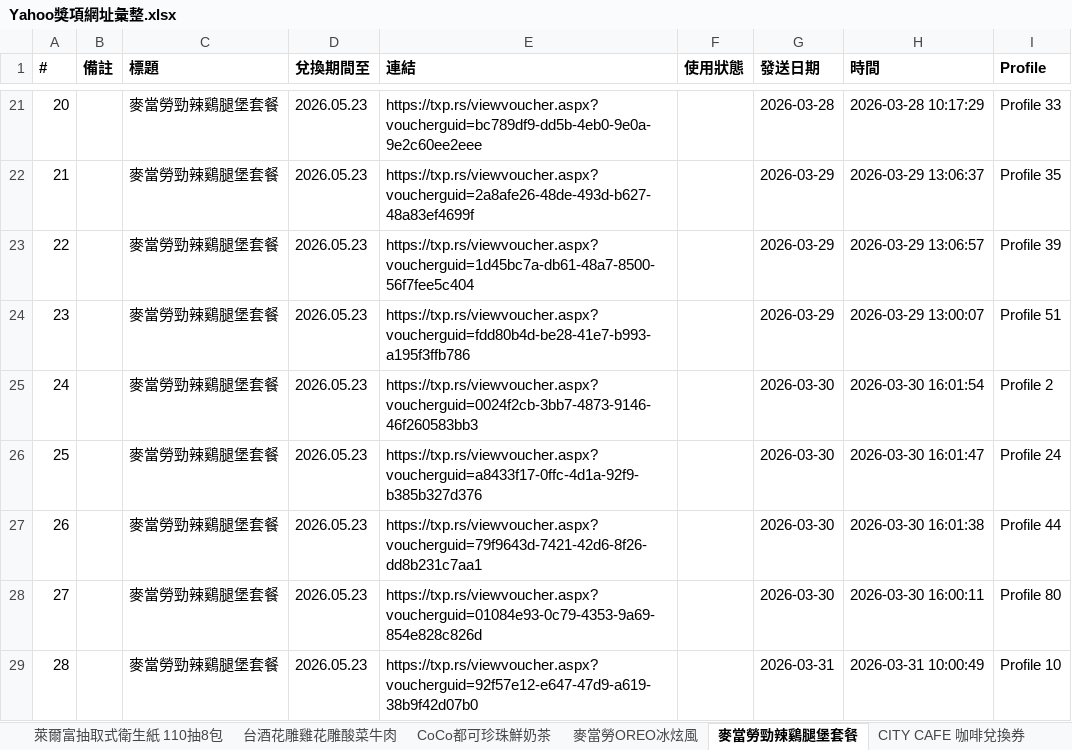
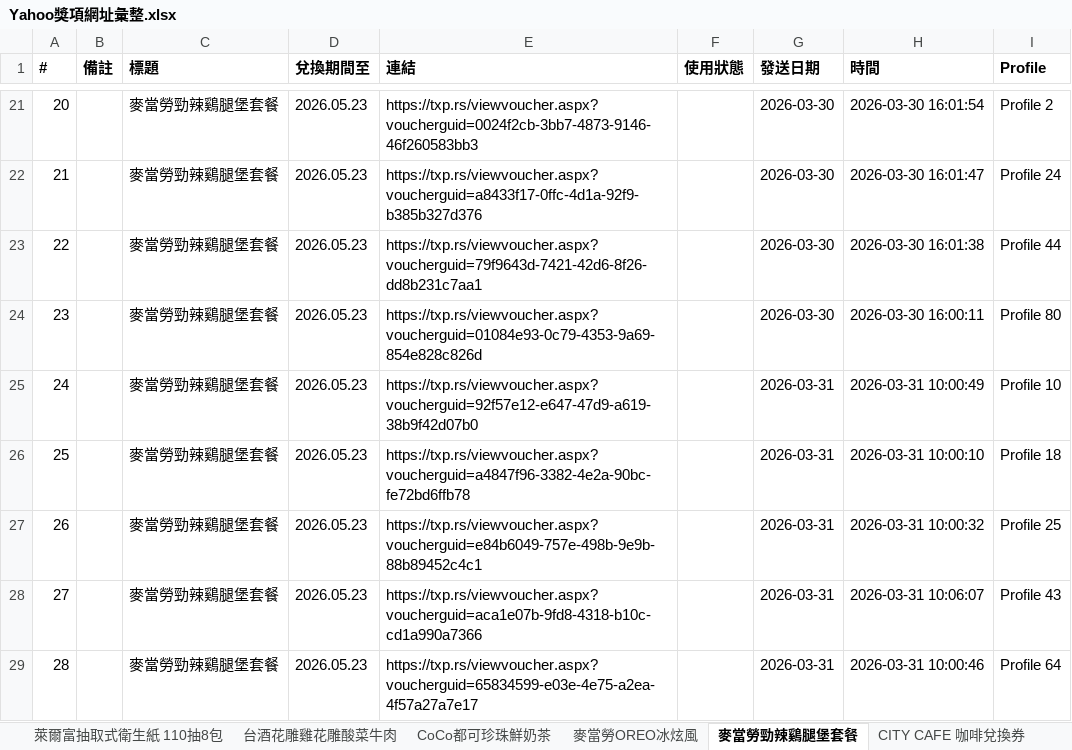
Before and after one commit to cjp6ejo3/allmysteven, an Excel workbook: 0331/Yahoo獎項網址彙整.xlsx, sheet 麥當勞勁辣鷄腿堡套餐, drawn as a sheet; only a part is shown, gaps mark what is left out; values as stored, in another font and other column widths than the file's, no borders; the diff covers the shown part only; the diff names each change by its address in the sheet, - before the commit and + after, or states it on an @@ line.

```diff
--- a/0331/Yahoo獎項網址彙整.xlsx (sheet 麥當勞勁辣鷄腿堡套餐)
+++ b/0331/Yahoo獎項網址彙整.xlsx (sheet 麥當勞勁辣鷄腿堡套餐)
-E21 (連結): https://txp.rs/viewvoucher.aspx?voucherguid=bc789df9-dd5b-4eb0-9e0a-9e2c60ee2eee
+E21 (連結): https://txp.rs/viewvoucher.aspx?voucherguid=0024f2cb-3bb7-4873-9146-46f260583bb3
-G21 (發送日期): 2026-03-28
+G21 (發送日期): 2026-03-30
-H21 (時間): 2026-03-28 10:17:29
+H21 (時間): 2026-03-30 16:01:54
-I21 (Profile): Profile 33
+I21 (Profile): Profile 2
-E22 (連結): https://txp.rs/viewvoucher.aspx?voucherguid=2a8afe26-48de-493d-b627-48a83ef4699f
+E22 (連結): https://txp.rs/viewvoucher.aspx?voucherguid=a8433f17-0ffc-4d1a-92f9-b385b327d376
-G22:G24 (發送日期): 2026-03-29
+G22:G24 (發送日期): 2026-03-30
-H22 (時間): 2026-03-29 13:06:37
+H22 (時間): 2026-03-30 16:01:47
-I22 (Profile): Profile 35
+I22 (Profile): Profile 24
-E23 (連結): https://txp.rs/viewvoucher.aspx?voucherguid=1d45bc7a-db61-48a7-8500-56f7fee5c404
+E23 (連結): https://txp.rs/viewvoucher.aspx?voucherguid=79f9643d-7421-42d6-8f26-dd8b231c7aa1
-H23 (時間): 2026-03-29 13:06:57
+H23 (時間): 2026-03-30 16:01:38
-I23 (Profile): Profile 39
+I23 (Profile): Profile 44
-E24 (連結): https://txp.rs/viewvoucher.aspx?voucherguid=fdd80b4d-be28-41e7-b993-a195f3ffb786
+E24 (連結): https://txp.rs/viewvoucher.aspx?voucherguid=01084e93-0c79-4353-9a69-854e828c826d
-H24 (時間): 2026-03-29 13:00:07
+H24 (時間): 2026-03-30 16:00:11
-I24 (Profile): Profile 51
+I24 (Profile): Profile 80
-E25 (連結): https://txp.rs/viewvoucher.aspx?voucherguid=0024f2cb-3bb7-4873-9146-46f260583bb3
+E25 (連結): https://txp.rs/viewvoucher.aspx?voucherguid=92f57e12-e647-47d9-a619-38b9f42d07b0
-G25:G28 (發送日期): 2026-03-30
+G25:G28 (發送日期): 2026-03-31
-H25 (時間): 2026-03-30 16:01:54
+H25 (時間): 2026-03-31 10:00:49
-I25 (Profile): Profile 2
+I25 (Profile): Profile 10
-E26 (連結): https://txp.rs/viewvoucher.aspx?voucherguid=a8433f17-0ffc-4d1a-92f9-b385b327d376
+E26 (連結): https://txp.rs/viewvoucher.aspx?voucherguid=a4847f96-3382-4e2a-90bc-fe72bd6ffb78
-H26 (時間): 2026-03-30 16:01:47
+H26 (時間): 2026-03-31 10:00:10
-I26 (Profile): Profile 24
+I26 (Profile): Profile 18
-E27 (連結): https://txp.rs/viewvoucher.aspx?voucherguid=79f9643d-7421-42d6-8f26-dd8b231c7aa1
+E27 (連結): https://txp.rs/viewvoucher.aspx?voucherguid=e84b6049-757e-498b-9e9b-88b89452c4c1
-H27 (時間): 2026-03-30 16:01:38
+H27 (時間): 2026-03-31 10:00:32
-I27 (Profile): Profile 44
+I27 (Profile): Profile 25
-E28 (連結): https://txp.rs/viewvoucher.aspx?voucherguid=01084e93-0c79-4353-9a69-854e828c826d
+E28 (連結): https://txp.rs/viewvoucher.aspx?voucherguid=aca1e07b-9fd8-4318-b10c-cd1a990a7366
-H28 (時間): 2026-03-30 16:00:11
+H28 (時間): 2026-03-31 10:06:07
-I28 (Profile): Profile 80
+I28 (Profile): Profile 43
-E29 (連結): https://txp.rs/viewvoucher.aspx?voucherguid=92f57e12-e647-47d9-a619-38b9f42d07b0
+E29 (連結): https://txp.rs/viewvoucher.aspx?voucherguid=65834599-e03e-4e75-a2ea-4f57a27a7e17
-H29 (時間): 2026-03-31 10:00:49
+H29 (時間): 2026-03-31 10:00:46
-I29 (Profile): Profile 10
+I29 (Profile): Profile 64
```
Also changed, not shown: 303 edited cells elsewhere in this sheet, sheet 總彙整, sheet 統計數量, 6 other files.
